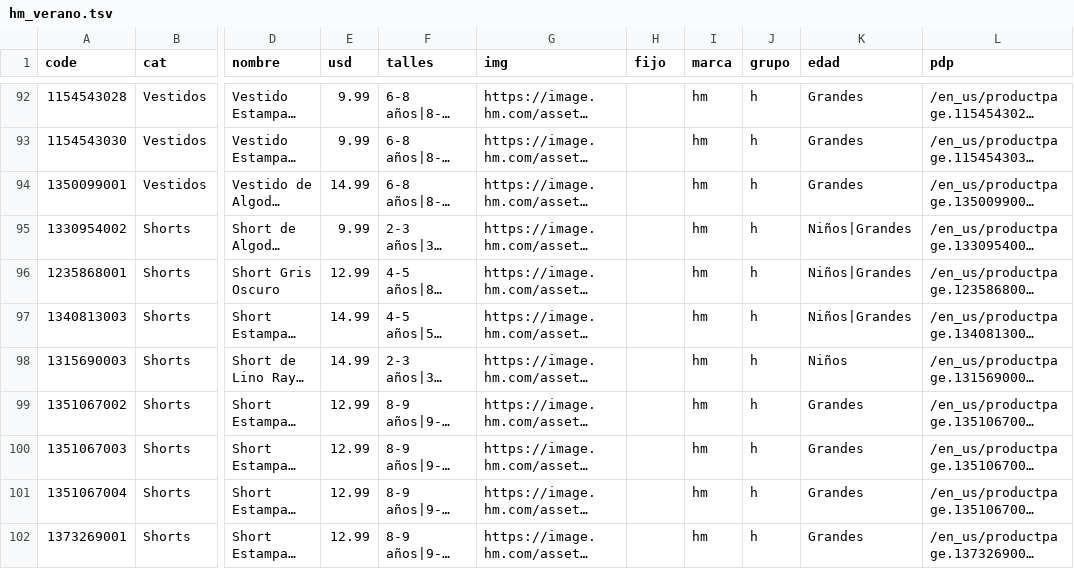
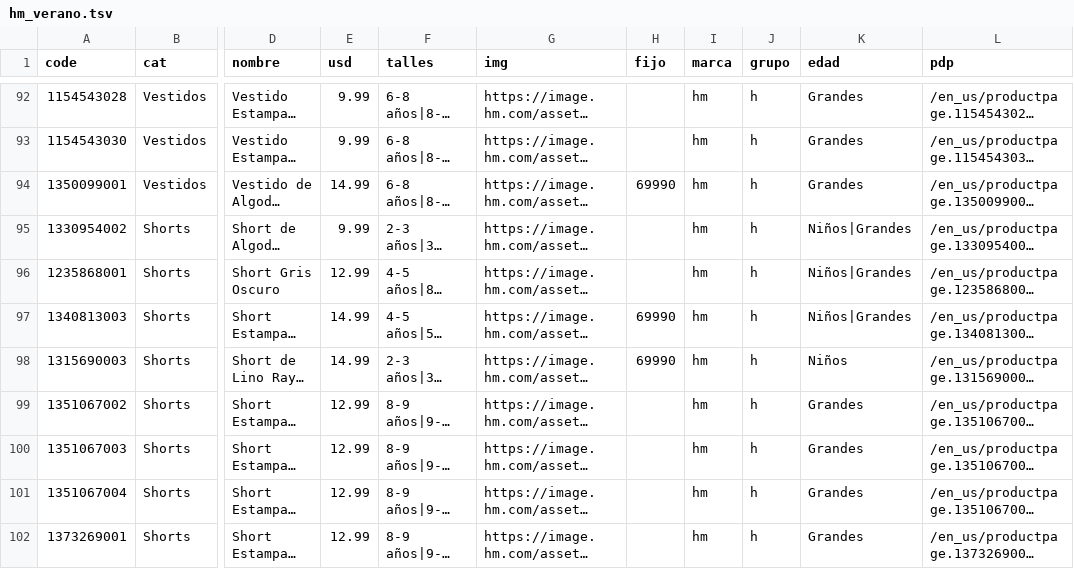
Before and after one commit to pcampodoni-ux/topp-preventa, a TSV file: tools/hm_verano.tsv, drawn as a sheet; only a part is shown, gaps mark what is left out; long unchanged cells end in …; the diff covers the shown part only; the diff names each change by its address in the sheet, - before the commit and + after, or states it on an @@ line.

```diff
--- a/tools/hm_verano.tsv
+++ b/tools/hm_verano.tsv
-H94 (fijo): (empty)
+H94 (fijo): 69990
-H97:H98 (fijo): (empty)
+H97:H98 (fijo): 69990
```
Also changed, not shown: 4 added rows, 1 removed row and 10 edited cells elsewhere in this file, tools/carters_verano.tsv, tools/gap_verano.tsv, 6 other files.
